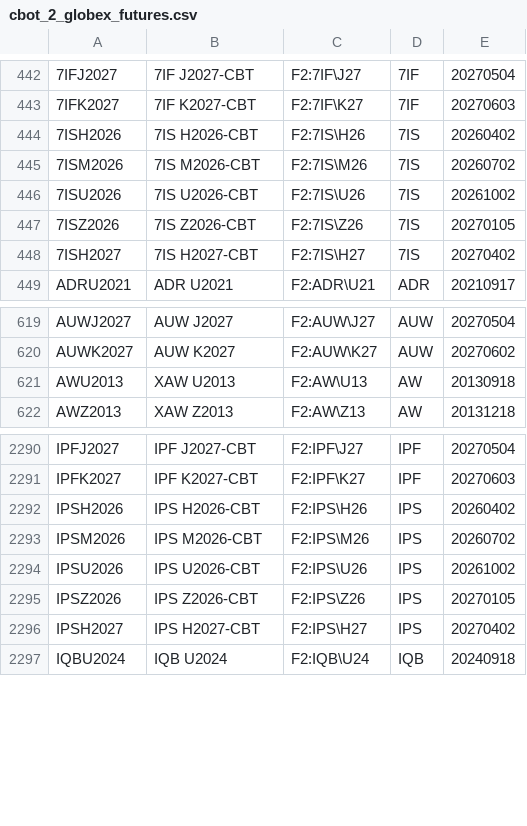
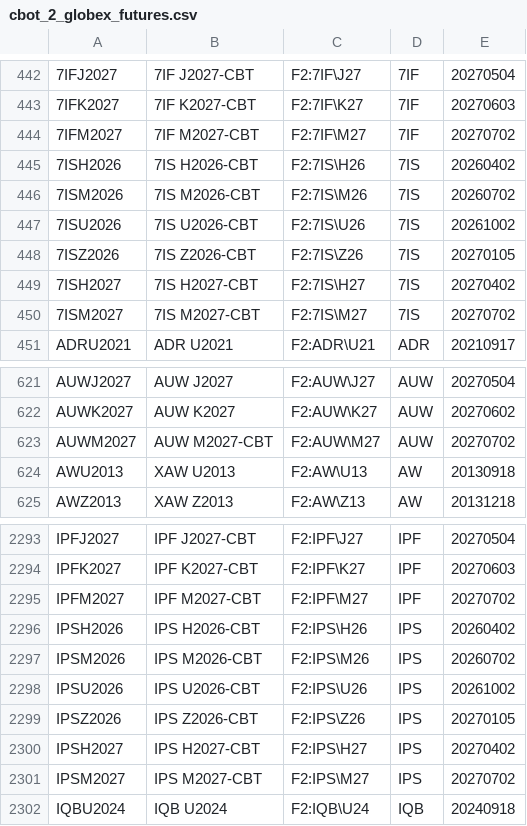
Before and after one commit to tradingview-dev/idc-expchains, a CSV file: expchains/cbot_2_globex_futures.csv, drawn as a sheet; only a part is shown, gaps mark what is left out; the diff covers the shown part only.

```diff
--- a/expchains/cbot_2_globex_futures.csv
+++ b/expchains/cbot_2_globex_futures.csv
@@ -443,2 +443,3 @@
 7IFK2027,7IF K2027-CBT,F2:7IF\K27,7IF,20270603
+7IFM2027,7IF M2027-CBT,F2:7IF\M27,7IF,20270702
 7ISH2026,7IS H2026-CBT,F2:7IS\H26,7IS,20260402
@@ -448,2 +449,3 @@
 7ISH2027,7IS H2027-CBT,F2:7IS\H27,7IS,20270402
+7ISM2027,7IS M2027-CBT,F2:7IS\M27,7IS,20270702
 ADRU2021,ADR U2021,F2:ADR\U21,ADR,20210917
@@ -620,2 +622,3 @@ AUWJ2027,AUW J2027,F2:AUW\J27,AUW,20270504
 AUWK2027,AUW K2027,F2:AUW\K27,AUW,20270602
+AUWM2027,AUW M2027-CBT,F2:AUW\M27,AUW,20270702
 AWU2013,XAW U2013,F2:AW\U13,AW,20130918
@@ -2291,2 +2294,3 @@ IPFJ2027,IPF J2027-CBT,F2:IPF\J27,IPF,20270504
 IPFK2027,IPF K2027-CBT,F2:IPF\K27,IPF,20270603
+IPFM2027,IPF M2027-CBT,F2:IPF\M27,IPF,20270702
 IPSH2026,IPS H2026-CBT,F2:IPS\H26,IPS,20260402
@@ -2296,2 +2300,3 @@ IPSZ2026,IPS Z2026-CBT,F2:IPS\Z26,IPS,20270105
 IPSH2027,IPS H2027-CBT,F2:IPS\H27,IPS,20270402
+IPSM2027,IPS M2027-CBT,F2:IPS\M27,IPS,20270702
 IQBU2024,IQB U2024,F2:IQB\U24,IQB,20240918
```
Also changed, not shown: 7 added rows and 6 edited cells elsewhere in this file, expchains/cme_2_globex_futures.csv, expchains/iceusa_financial_2_futures.csv, 12 other files.
